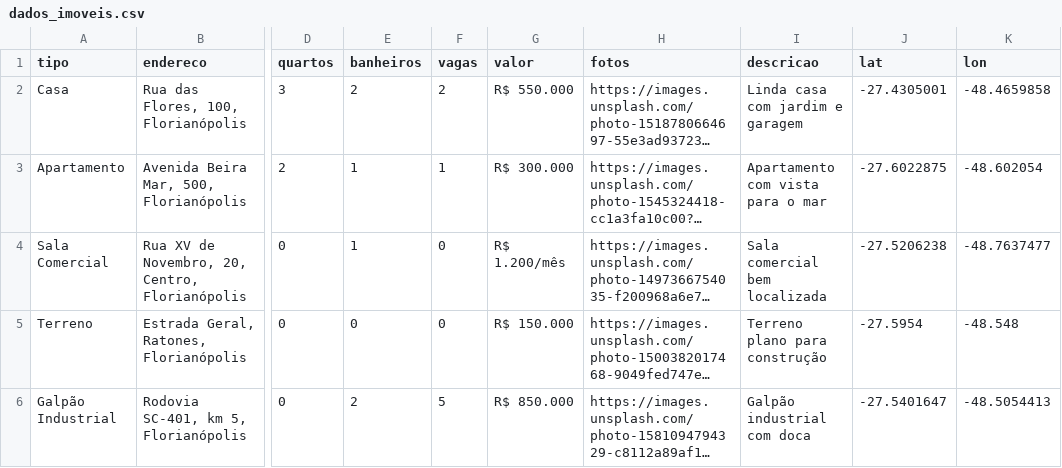
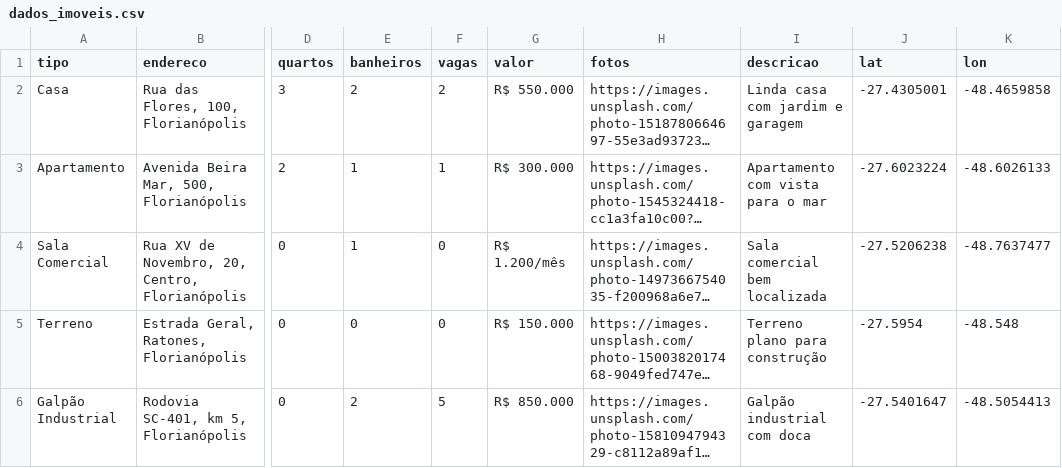
Before and after one commit to caetanoronan/mapa-olokun-imoveis, a CSV file: dados_imoveis.csv, drawn as a sheet; only a part is shown, gaps mark what is left out; long unchanged cells end in …; the diff names each change by its address in the sheet, - before the commit and + after, or states it on an @@ line.

```diff
--- a/dados_imoveis.csv
+++ b/dados_imoveis.csv
-J3 (lat): -27.6022875
+J3 (lat): -27.6023224
-K3 (lon): -48.602054
+K3 (lon): -48.6026133
```
Also changed, not shown: 14 other files.
